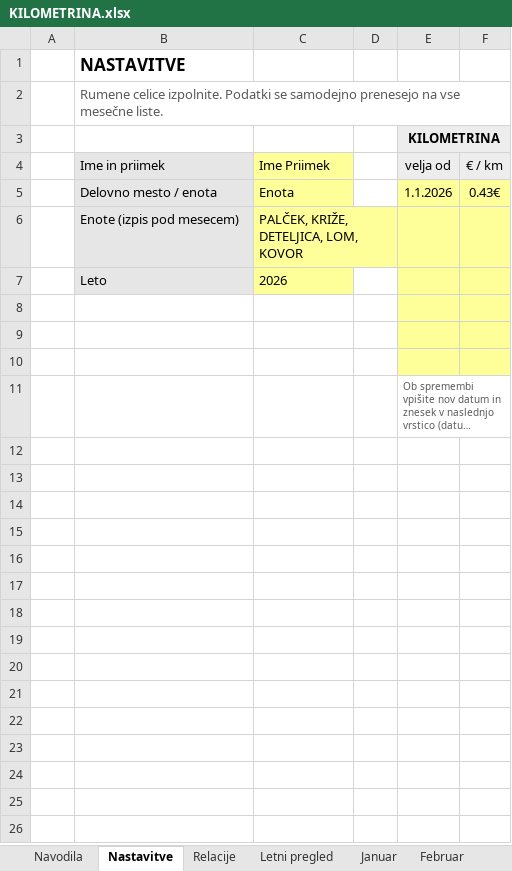
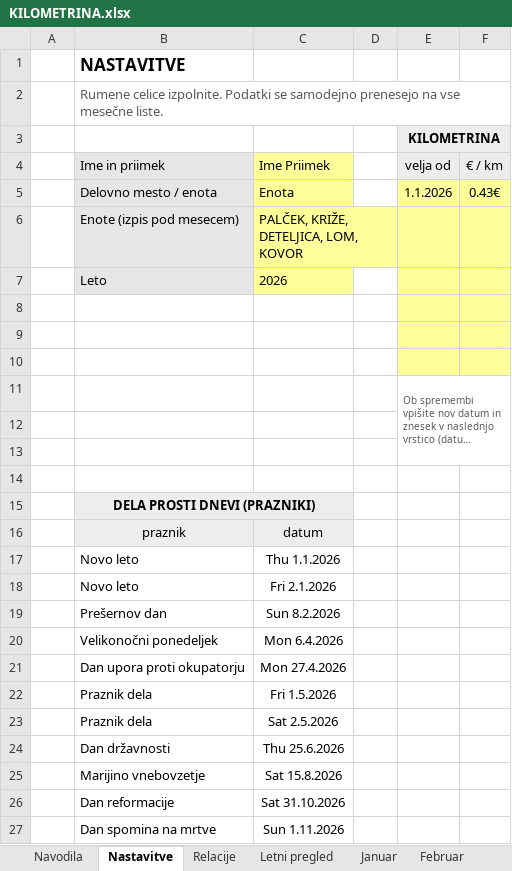
Before and after one commit to PeterPrelo/Claude_git, an Excel workbook: KILOMETRINA.xlsx, sheet Nastavitve, drawn as a sheet; only a part is shown; long unchanged cells end in …; values as stored, in another font and other column widths than the file's, no borders; the diff covers the shown part only; the diff names each change by its address in the sheet, - before the commit and + after, or states it on an @@ line.

```diff
--- a/KILOMETRINA.xlsx (sheet Nastavitve)
+++ b/KILOMETRINA.xlsx (sheet Nastavitve)
+row 12: (empty)
+row 13: (empty)
+row 14: (empty)
+row 15:  | DELA PROSTI DNEVI (PRAZNIKI)
+row 16:  | praznik | datum
+row 17:  | Novo leto | Thu 1.1.2026
+row 18:  | Novo leto | Fri 2.1.2026
+row 19:  | Prešernov dan | Sun 8.2.2026
+row 20:  | Velikonočni ponedeljek | Mon 6.4.2026
+row 21:  | Dan upora proti okupatorju | Mon 27.4.2026
+row 22:  | Praznik dela | Fri 1.5.2026
+row 23:  | Praznik dela | Sat 2.5.2026
+row 24:  | Dan državnosti | Thu 25.6.2026
+row 25:  | Marijino vnebovzetje | Sat 15.8.2026
+row 26:  | Dan reformacije | Sat 31.10.2026
+row 27:  | Dan spomina na mrtve | Sun 1.11.2026
```
Also changed, not shown: 10 added rows elsewhere in this sheet, sheet Julij, sheet Marec, sheet September, sheet Oktober, sheet December, sheet Junij, 8 more sheets, 1 other file.
